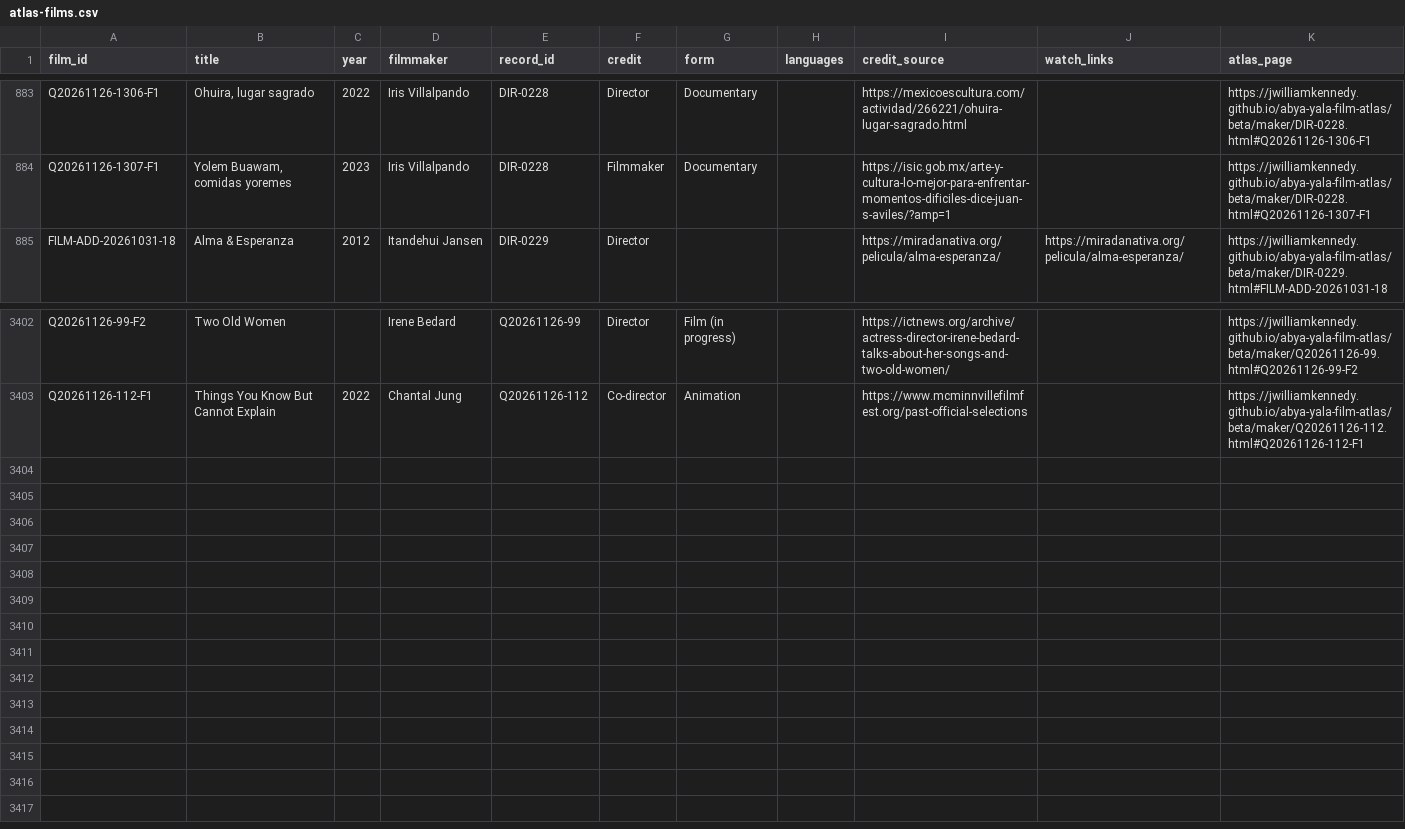
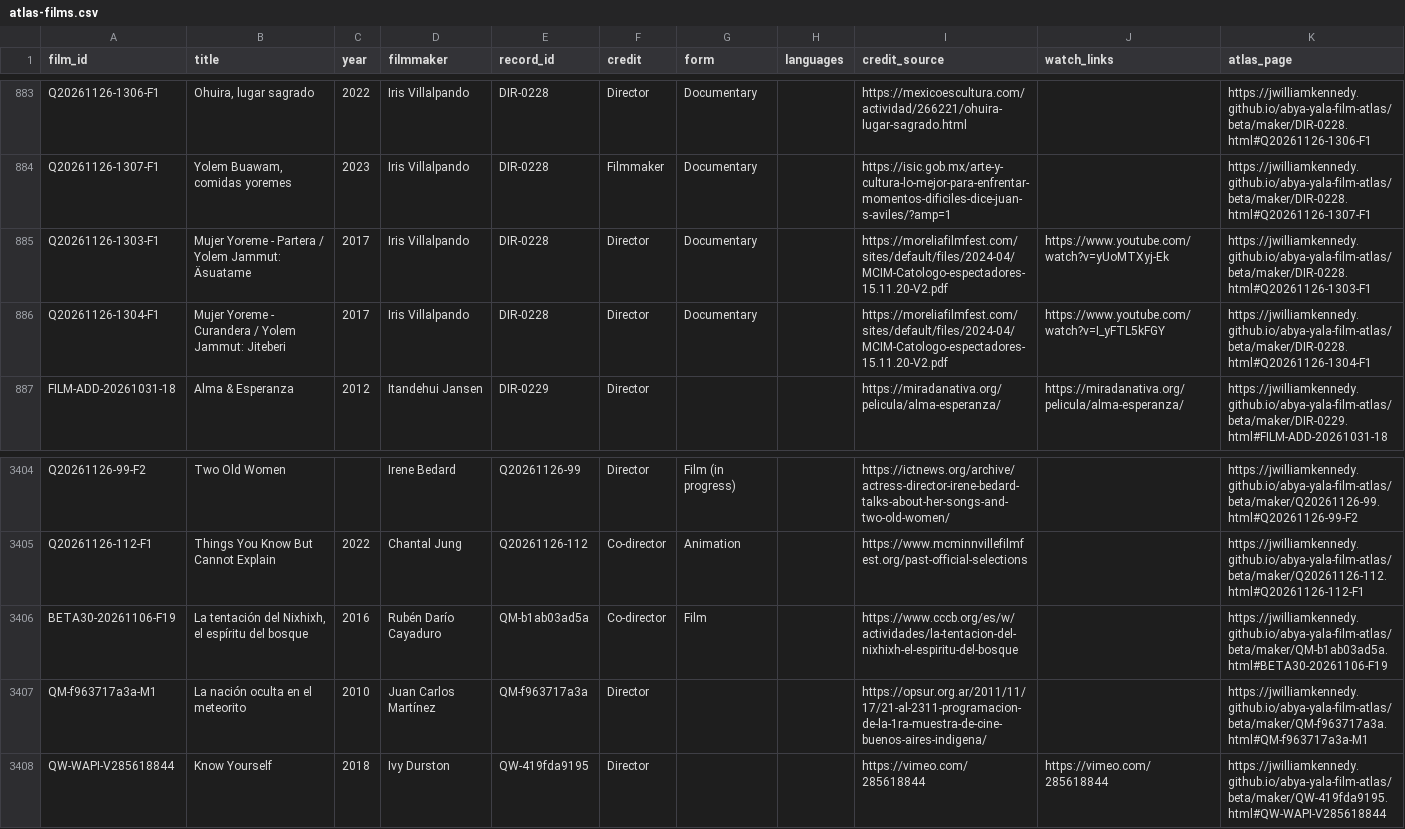
Before and after one commit to jwilliamkennedy/abya-yala-film-atlas, a CSV file: beta/data/atlas-films.csv, drawn as a sheet; only a part is shown, gaps mark what is left out.

```diff
--- a/beta/data/atlas-films.csv
+++ b/beta/data/atlas-films.csv
@@ -884,2 +884,4 @@ Q20261126-1306-F1,"Ohuira, lugar sagrado",2022,Iris Villalpando,DIR-0228,Directo
 Q20261126-1307-F1,"Yolem Buawam, comidas yoremes",2023,Iris Villalpando,DIR-0228,Filmmaker,Documentary,,https://isic.gob.mx/arte-y-cultura-lo-mejor-para-enfrentar-momentos-dificiles-dice-juan-s-aviles/?amp=1,,https://jwilliamkennedy.github.io/abya-yala-film-atlas/beta/maker/DIR-0228.html#Q20261126-1307-F1
+Q20261126-1303-F1,Mujer Yoreme - Partera / Yolem Jammut: Äsuatame,2017,Iris Villalpando,DIR-0228,Director,Documentary,,https://moreliafilmfest.com/sites/default/files/2024-04/MCIM-Catologo-espectadores-15.11.20-V2.pdf,https://www.youtube.com/watch?v=yUoMTXyj-Ek,https://jwilliamkennedy.github.io/abya-yala-film-atlas/beta/maker/DIR-0228.html#Q20261126-1303-F1
+Q20261126-1304-F1,Mujer Yoreme - Curandera / Yolem Jammut: Jiteberi,2017,Iris Villalpando,DIR-0228,Director,Documentary,,https://moreliafilmfest.com/sites/default/files/2024-04/MCIM-Catologo-espectadores-15.11.20-V2.pdf,https://www.youtube.com/watch?v=I_yFTL5kFGY,https://jwilliamkennedy.github.io/abya-yala-film-atlas/beta/maker/DIR-0228.html#Q20261126-1304-F1
 FILM-ADD-20261031-18,Alma & Esperanza,2012,Itandehui Jansen,DIR-0229,Director,,,https://miradanativa.org/pelicula/alma-esperanza/,https://miradanativa.org/pelicula/alma-esperanza/,https://jwilliamkennedy.github.io/abya-yala-film-atlas/beta/maker/DIR-0229.html#FILM-ADD-20261031-18
@@ -3403 +3405,4 @@ Q20261126-99-F2,Two Old Women,,Irene Bedard,Q20261126-99,Director,Film (in progr
 Q20261126-112-F1,Things You Know But Cannot Explain,2022,Chantal Jung,Q20261126-112,Co-director,Animation,,https://www.mcminnvillefilmfest.org/past-official-selections,,https://jwilliamkennedy.github.io/abya-yala-film-atlas/beta/maker/Q20261126-112.html#Q20261126-112-F1
+BETA30-20261106-F19,"La tentación del Nixhixh, el espíritu del bosque",2016,Rubén Darío Cayaduro,QM-b1ab03ad5a,Co-director,Film,,https://www.cccb.org/es/w/actividades/la-tentacion-del-nixhixh-el-espiritu-del-bosque,,https://jwilliamkennedy.github.io/abya-yala-film-atlas/beta/maker/QM-b1ab03ad5a.html#BETA30-20261106-F19
+QM-f963717a3a-M1,La nación oculta en el meteorito,2010,Juan Carlos Martínez,QM-f963717a3a,Director,,,https://opsur.org.ar/2011/11/17/21-al-2311-programacion-de-la-1ra-muestra-de-cine-buenos-aires-indigena/,,https://jwilliamkennedy.github.io/abya-yala-film-atlas/beta/maker/QM-f963717a3a.html#QM-f963717a3a-M1
+QW-WAPI-V285618844,Know Yourself,2018,Ivy Durston,QW-419fda9195,Director,,,https://vimeo.com/285618844,https://vimeo.com/285618844,https://jwilliamkennedy.github.io/abya-yala-film-atlas/beta/maker/QW-419fda9195.html#QW-WAPI-V285618844
```
Also changed, not shown: beta/data/atlas-filmmakers.csv, beta/data/atlas-names.csv, 18 other files.
